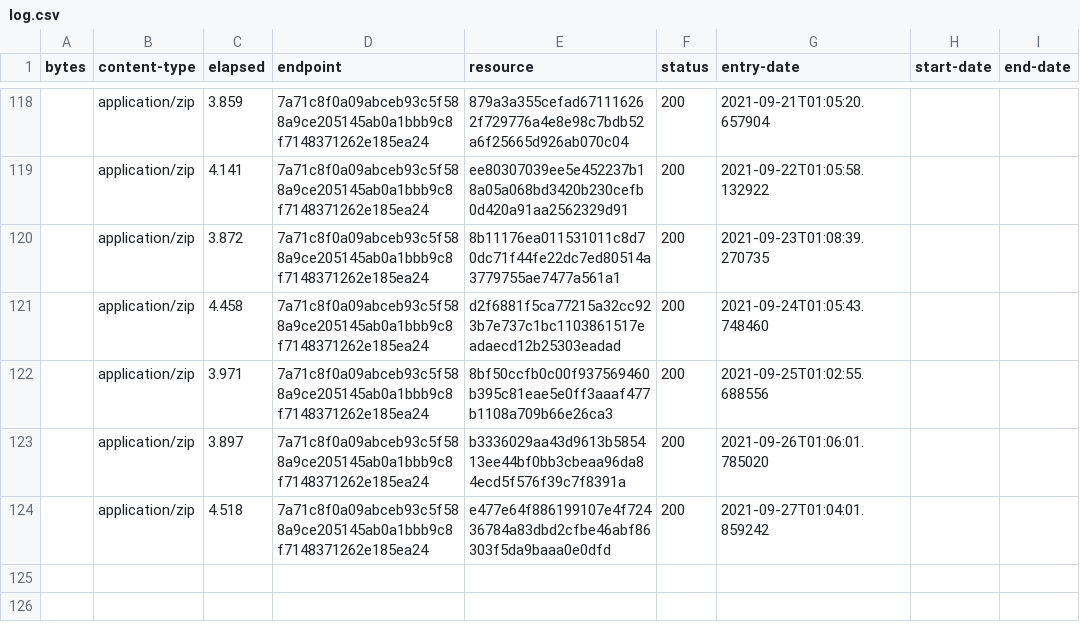
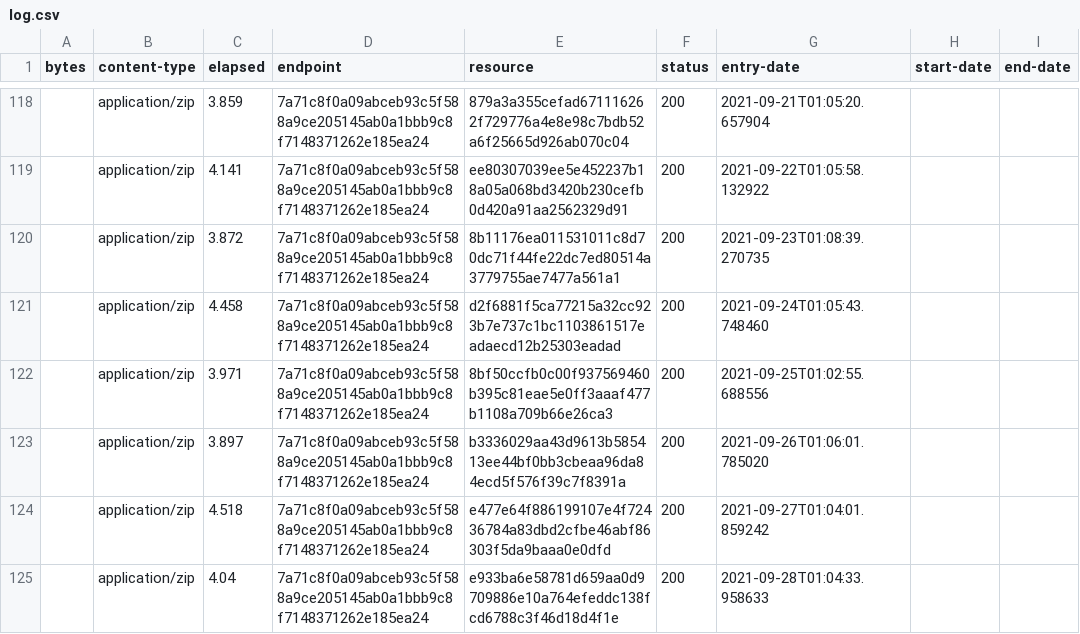
Before and after one commit to digital-land/green-belt-collection, a CSV file: collection/log.csv, drawn as a sheet; only a part is shown, gaps mark what is left out.

```diff
--- a/collection/log.csv
+++ b/collection/log.csv
@@ -124 +124,2 @@ bytes,content-type,elapsed,endpoint,resource,status,entry-date,start-date,end-da
 ,application/zip,4.518,7a71c8f0a09abceb93c5f588a9ce205145ab0a1bbb9c8f7148371262e185ea24,e477e64f886199107e4f72436784a83dbd2cfbe46abf86303f5da9baaa0e0dfd,200,2021-09-27T01:04:01.859242,,
+,application/zip,4.04,7a71c8f0a09abceb93c5f588a9ce205145ab0a1bbb9c8f7148371262e185ea24,e933ba6e58781d659aa0d9709886e10a764efeddc138fcd6788c3f46d18d4f1e,200,2021-09-28T01:04:33.958633,,
```
Also changed, not shown: collection/resource.csv, 1 other file.
